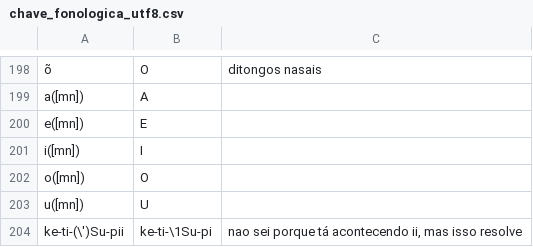
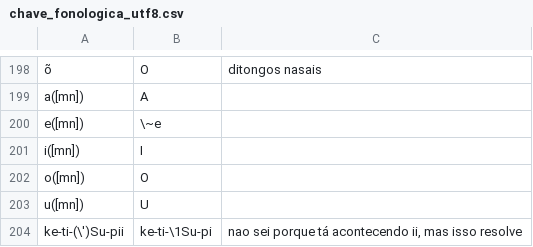
Before and after one commit to oushiro/silac, a CSV file: chave_fonologica_utf8.csv, drawn as a sheet; only a part is shown, gaps mark what is left out; the diff names each change by its address in the sheet, - before the commit and + after, or states it on an @@ line.

Commit message:
Update chave_fonologica_utf8.csv
teste nasais

```diff
--- a/chave_fonologica_utf8.csv
+++ b/chave_fonologica_utf8.csv
-B200: E
+B200: \~e
```
